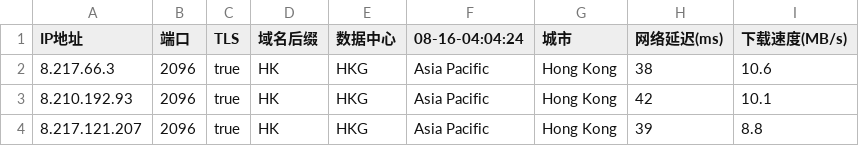
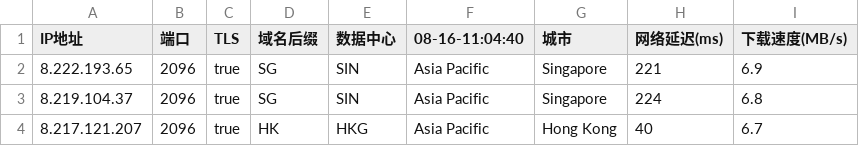
Before and after one commit to chuansuodiqiu/DownlodKV, a CSV file: 45102-1-2096-baipiao.csv, drawn as a sheet.

```diff
--- a/45102-1-2096-baipiao.csv
+++ b/45102-1-2096-baipiao.csv
@@ -1,4 +1,4 @@
-IP地址,端口,TLS,域名后缀,数据中心,08-16-04:04:24,城市,网络延迟(ms),下载速度(MB/s)
-8.217.66.3,2096,true,HK,HKG,Asia Pacific,Hong Kong,38,10.6
-8.210.192.93,2096,true,HK,HKG,Asia Pacific,Hong Kong,42,10.1
-8.217.121.207,2096,true,HK,HKG,Asia Pacific,Hong Kong,39,8.8
+IP地址,端口,TLS,域名后缀,数据中心,08-16-11:04:40,城市,网络延迟(ms),下载速度(MB/s)
+8.222.193.65,2096,true,SG,SIN,Asia Pacific,Singapore,221,6.9
+8.219.104.37,2096,true,SG,SIN,Asia Pacific,Singapore,224,6.8
+8.217.121.207,2096,true,HK,HKG,Asia Pacific,Hong Kong,40,6.7
```
Also changed, not shown: 5 other files.
